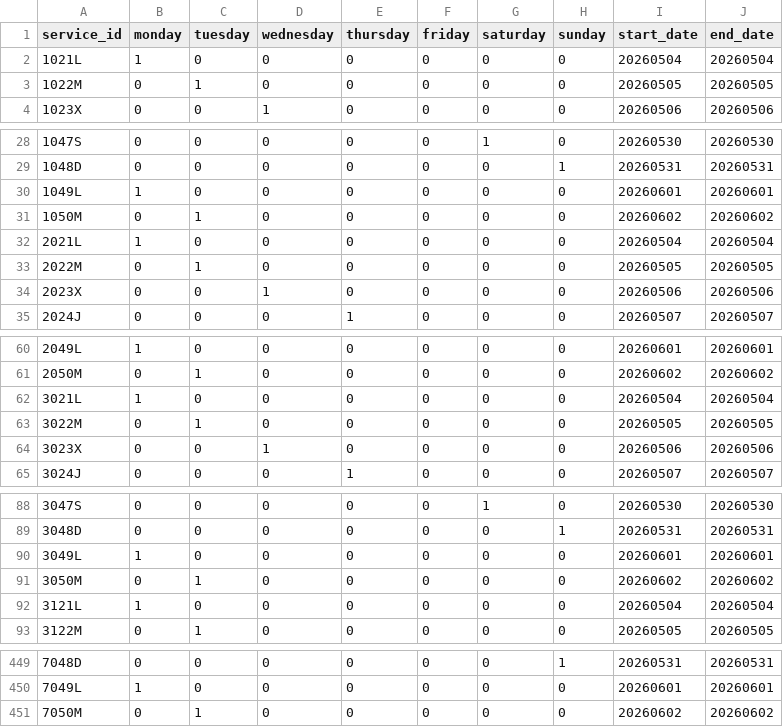
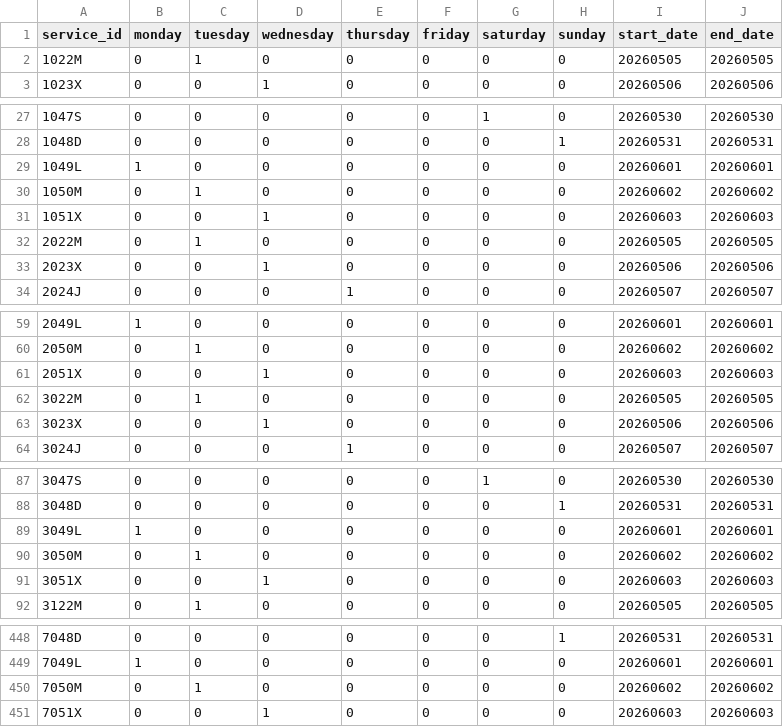
Before and after one commit to WireNext/cercaniasgtfs, a CSV file: data_csv/calendar.csv, drawn as a sheet; only a part is shown, gaps mark what is left out; the diff covers the shown part only.

```diff
--- a/data_csv/calendar.csv
+++ b/data_csv/calendar.csv
@@ -1,3 +1,2 @@
 service_id,monday,tuesday,wednesday,thursday,friday,saturday,sunday,start_date,end_date
-1021L,1,0,0,0,0,0,0,20260504,20260504
 1022M,0,1,0,0,0,0,0,20260505,20260505
@@ -31,3 +30,3 @@ service_id,monday,tuesday,wednesday,thursday,friday,saturday,sunday,start_date,e
 1050M,0,1,0,0,0,0,0,20260602,20260602
-2021L,1,0,0,0,0,0,0,20260504,20260504
+1051X,0,0,1,0,0,0,0,20260603,20260603
 2022M,0,1,0,0,0,0,0,20260505,20260505
@@ -61,3 +60,3 @@ service_id,monday,tuesday,wednesday,thursday,friday,saturday,sunday,start_date,e
 2050M,0,1,0,0,0,0,0,20260602,20260602
-3021L,1,0,0,0,0,0,0,20260504,20260504
+2051X,0,0,1,0,0,0,0,20260603,20260603
 3022M,0,1,0,0,0,0,0,20260505,20260505
@@ -91,3 +90,3 @@ service_id,monday,tuesday,wednesday,thursday,friday,saturday,sunday,start_date,e
 3050M,0,1,0,0,0,0,0,20260602,20260602
-3121L,1,0,0,0,0,0,0,20260504,20260504
+3051X,0,0,1,0,0,0,0,20260603,20260603
 3122M,0,1,0,0,0,0,0,20260505,20260505
@@ -451 +450,2 @@ service_id,monday,tuesday,wednesday,thursday,friday,saturday,sunday,start_date,e
 7050M,0,1,0,0,0,0,0,20260602,20260602
+7051X,0,0,1,0,0,0,0,20260603,20260603
```
Also changed, not shown: 55 edited cells elsewhere in this file, data_csv/routes.csv.
